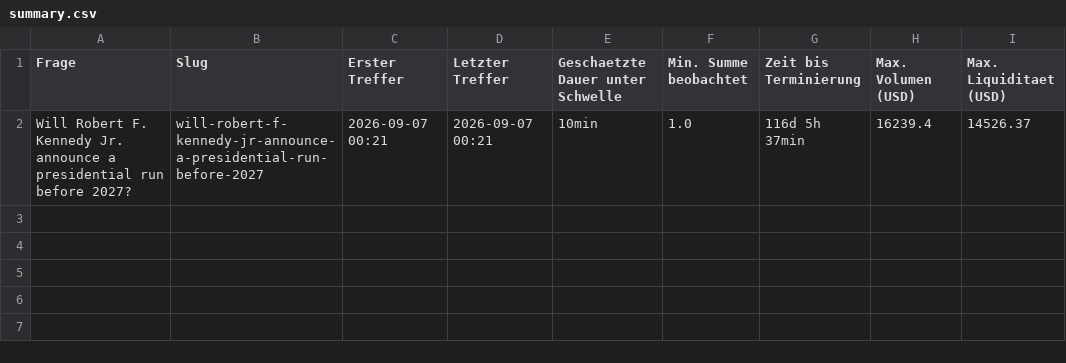
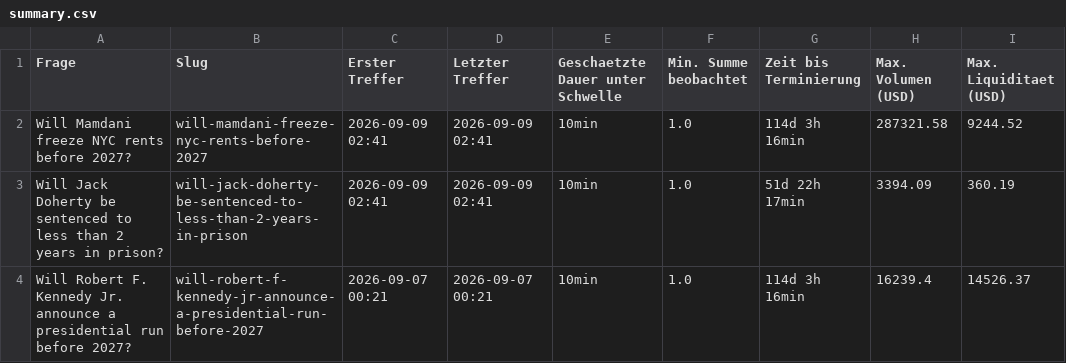
Before and after one commit to rouvenwieland/polymarket-scanner, a CSV file: data/summary.csv, drawn as a sheet.

```diff
--- a/data/summary.csv
+++ b/data/summary.csv
@@ -1,2 +1,4 @@
 Frage,Slug,Erster Treffer,Letzter Treffer,Geschaetzte Dauer unter Schwelle,Min. Summe beobachtet,Zeit bis Terminierung,Max. Volumen (USD),Max. Liquiditaet (USD)
-Will Robert F. Kennedy Jr. announce a presidential run before 2027?,will-robert-f-kennedy-jr-announce-a-presidential-run-before-2027,2026-09-07 00:21,2026-09-07 00:21,10min,1.0,116d 5h 37min,16239.4,14526.37
+Will Mamdani freeze NYC rents before 2027?,will-mamdani-freeze-nyc-rents-before-2027,2026-09-09 02:41,2026-09-09 02:41,10min,1.0,114d 3h 16min,287321.58,9244.52
+Will Jack Doherty be sentenced to less than 2 years in prison?,will-jack-doherty-be-sentenced-to-less-than-2-years-in-prison,2026-09-09 02:41,2026-09-09 02:41,10min,1.0,51d 22h 17min,3394.09,360.19
+Will Robert F. Kennedy Jr. announce a presidential run before 2027?,will-robert-f-kennedy-jr-announce-a-presidential-run-before-2027,2026-09-07 00:21,2026-09-07 00:21,10min,1.0,114d 3h 16min,16239.4,14526.37
```
Also changed, not shown: data/snapshots.csv.
